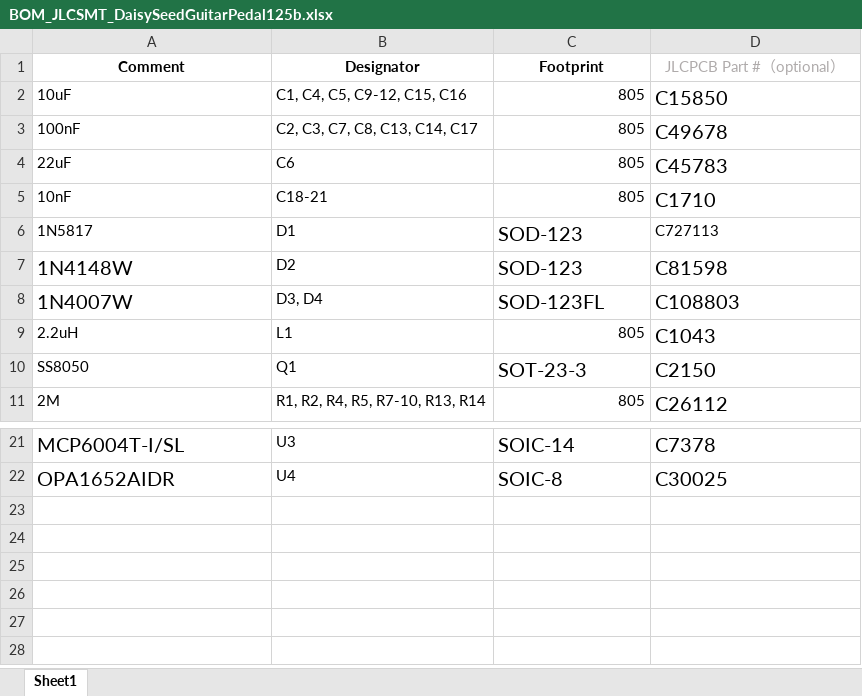
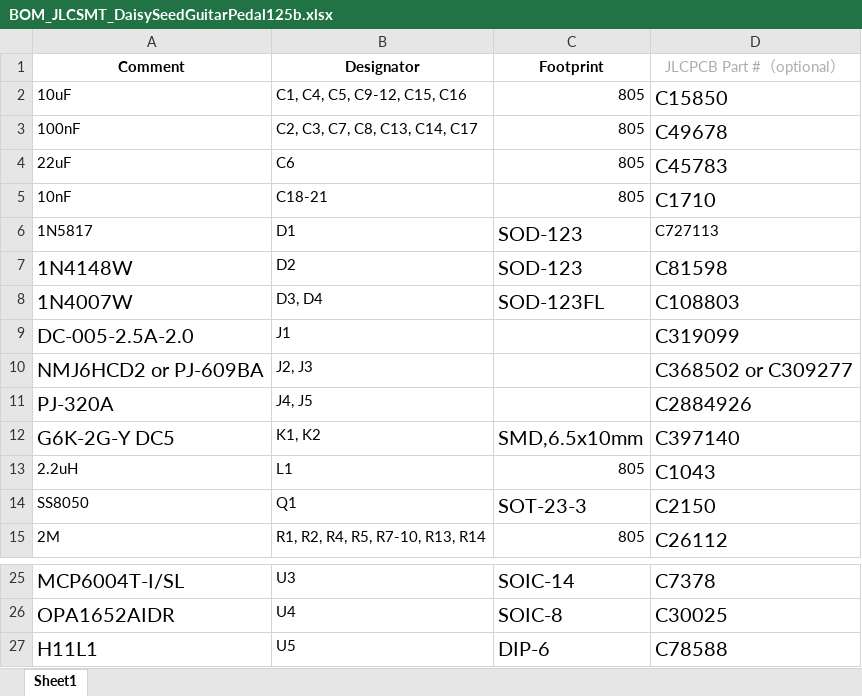
Before and after one commit to bkshepherd/DaisySeedProjects, an Excel workbook: GuitarPedal125b/pcb/BOM_JLCSMT_DaisySeedGuitarPedal125b.xlsx, sheet Sheet1, drawn as a sheet; only a part is shown, gaps mark what is left out; values as stored, in another font and other column widths than the file's, no borders; the diff names each change by its address in the sheet, - before the commit and + after, or states it on an @@ line.

```diff
--- a/GuitarPedal125b/pcb/BOM_JLCSMT_DaisySeedGuitarPedal125b.xlsx (sheet Sheet1)
+++ b/GuitarPedal125b/pcb/BOM_JLCSMT_DaisySeedGuitarPedal125b.xlsx (sheet Sheet1)
+row 9: DC-005-2.5A-2.0 | J1 |  | C319099
+row 10: NMJ6HCD2 or PJ-609BA | J2, J3 |  | C368502 or C309277
+row 11: PJ-320A | J4, J5 |  | C2884926
+row 12: G6K-2G-Y DC5 | K1, K2 | SMD,6.5x10mm | C397140
+row 27: H11L1 | U5 | DIP-6 | C78588
```
Also changed, not shown: 2 other files.
